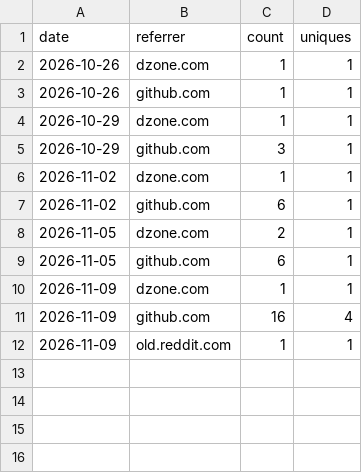
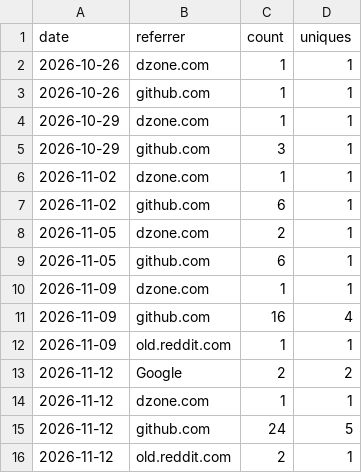
Before and after one commit to akshaysharma1088/pipeverify, a CSV file: metrics/github_referrers.csv, drawn as a sheet.

```diff
--- a/metrics/github_referrers.csv
+++ b/metrics/github_referrers.csv
@@ -12 +12,5 @@ date,referrer,count,uniques
 2026-11-09,old.reddit.com,1,1
+2026-11-12,Google,2,2
+2026-11-12,dzone.com,1,1
+2026-11-12,github.com,24,5
+2026-11-12,old.reddit.com,2,1
```
Also changed, not shown: metrics/github_traffic_daily.csv, metrics/pypi_downloads_daily.csv, 2 other files.
